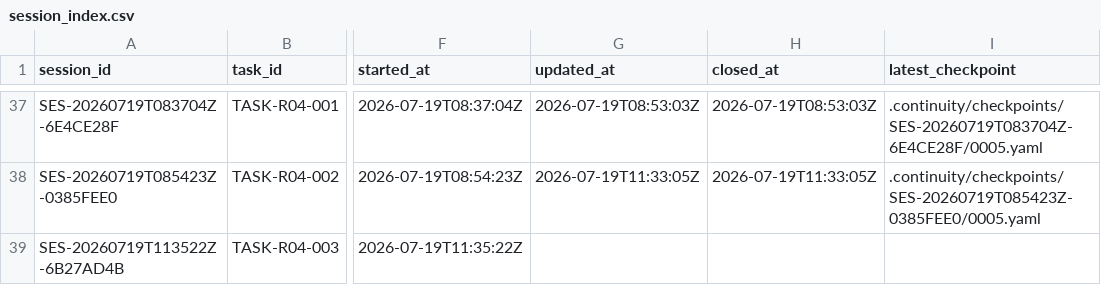
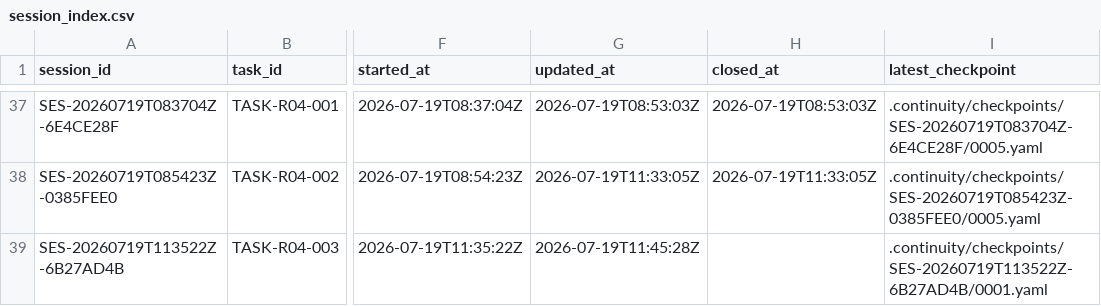
Before and after one commit to fei613293175/hhy, a CSV file: catalogs/session_index.csv, drawn as a sheet; only a part is shown, gaps mark what is left out; the diff names each change by its address in the sheet, - before the commit and + after, or states it on an @@ line.

Commit message:
[STORY-R04-001] feat(r04): close media upload API lifecycle
Task-ID: TASK-R04-003
Session-ID: SES-20260719T113522Z-6B27AD4B
Checkpoint-ID: CP-SES-20260719T113522Z-6B27AD4B-0002
Tests: PASS:MODULE,R04_MEDIA_CONTRACT,R04_MEDIA_IDEMPOTENCY,R04_MEDIA_UNIT
CR: NONE
Story-ID: STORY-R04-001

```diff
--- a/catalogs/session_index.csv
+++ b/catalogs/session_index.csv
-G39 (updated_at): (empty)
+G39 (updated_at): 2026-07-19T11:45:28Z
-I39 (latest_checkpoint): (empty)
+I39 (latest_checkpoint): .continuity/checkpoints/SES-20260719T113522Z-6B27AD4B/0001.yaml
```
Also changed, not shown: 24 other files.
